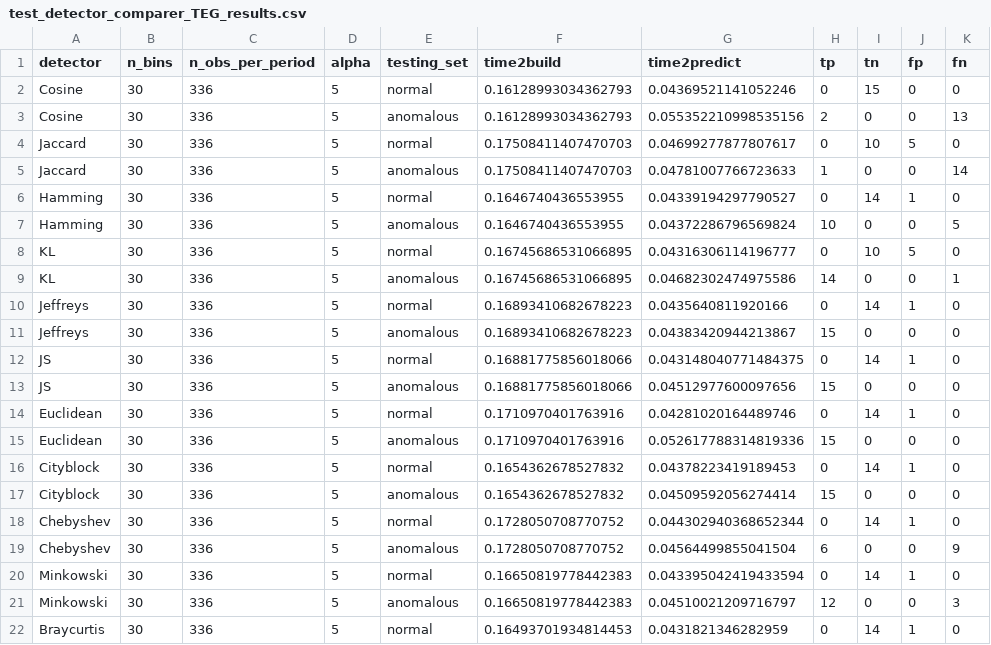
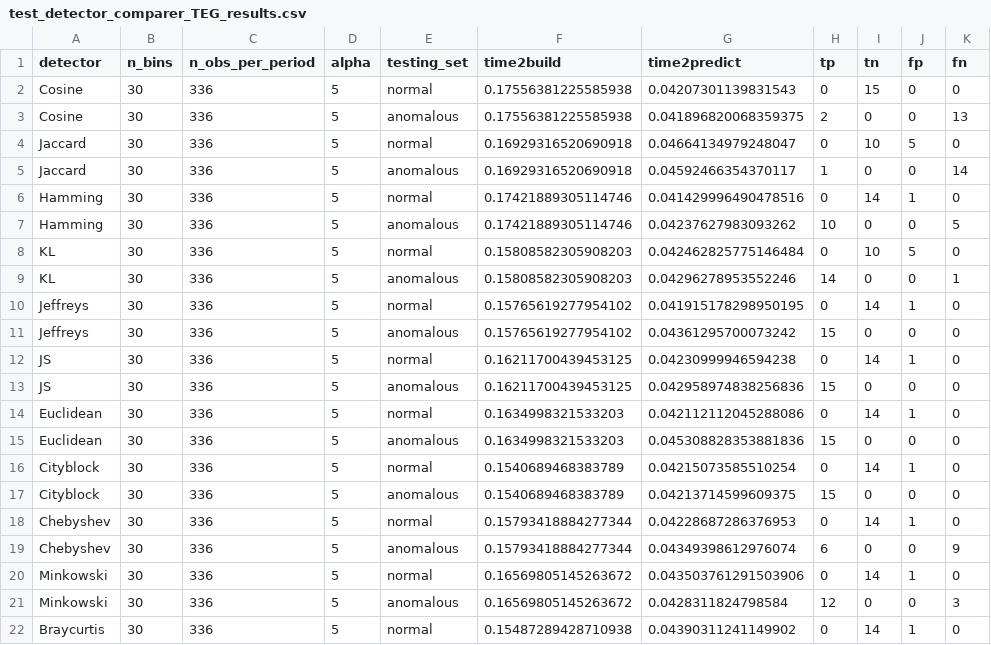
Before and after one commit to DiasporeUnizar/TEG, a CSV file: script_results/test_detector_comparer_TEG_results.csv, drawn as a sheet; only a part is shown; the diff covers the shown part only.

```diff
--- a/script_results/test_detector_comparer_TEG_results.csv
+++ b/script_results/test_detector_comparer_TEG_results.csv
@@ -1,22 +1,22 @@
 detector,n_bins,n_obs_per_period,alpha,testing_set,time2build,time2predict,tp,tn,fp,fn
-Cosine,30,336,5,normal,0.16128993034362793,0.04369521141052246,0,15,0,0
-Cosine,30,336,5,anomalous,0.16128993034362793,0.055352210998535156,2,0,0,13
-Jaccard,30,336,5,normal,0.17508411407470703,0.04699277877807617,0,10,5,0
-Jaccard,30,336,5,anomalous,0.17508411407470703,0.04781007766723633,1,0,0,14
-Hamming,30,336,5,normal,0.1646740436553955,0.04339194297790527,0,14,1,0
-Hamming,30,336,5,anomalous,0.1646740436553955,0.04372286796569824,10,0,0,5
-KL,30,336,5,normal,0.16745686531066895,0.04316306114196777,0,10,5,0
-KL,30,336,5,anomalous,0.16745686531066895,0.04682302474975586,14,0,0,1
-Jeffreys,30,336,5,normal,0.16893410682678223,0.0435640811920166,0,14,1,0
-Jeffreys,30,336,5,anomalous,0.16893410682678223,0.04383420944213867,15,0,0,0
-JS,30,336,5,normal,0.16881775856018066,0.043148040771484375,0,14,1,0
-JS,30,336,5,anomalous,0.16881775856018066,0.04512977600097656,15,0,0,0
-Euclidean,30,336,5,normal,0.1710970401763916,0.04281020164489746,0,14,1,0
-Euclidean,30,336,5,anomalous,0.1710970401763916,0.052617788314819336,15,0,0,0
-Cityblock,30,336,5,normal,0.1654362678527832,0.04378223419189453,0,14,1,0
-Cityblock,30,336,5,anomalous,0.1654362678527832,0.04509592056274414,15,0,0,0
-Chebyshev,30,336,5,normal,0.1728050708770752,0.044302940368652344,0,14,1,0
-Chebyshev,30,336,5,anomalous,0.1728050708770752,0.04564499855041504,6,0,0,9
-Minkowski,30,336,5,normal,0.16650819778442383,0.043395042419433594,0,14,1,0
-Minkowski,30,336,5,anomalous,0.16650819778442383,0.04510021209716797,12,0,0,3
-Braycurtis,30,336,5,normal,0.16493701934814453,0.0431821346282959,0,14,1,0
+Cosine,30,336,5,normal,0.17556381225585938,0.04207301139831543,0,15,0,0
+Cosine,30,336,5,anomalous,0.17556381225585938,0.041896820068359375,2,0,0,13
+Jaccard,30,336,5,normal,0.16929316520690918,0.04664134979248047,0,10,5,0
+Jaccard,30,336,5,anomalous,0.16929316520690918,0.04592466354370117,1,0,0,14
+Hamming,30,336,5,normal,0.17421889305114746,0.041429996490478516,0,14,1,0
+Hamming,30,336,5,anomalous,0.17421889305114746,0.04237627983093262,10,0,0,5
+KL,30,336,5,normal,0.15808582305908203,0.042462825775146484,0,10,5,0
+KL,30,336,5,anomalous,0.15808582305908203,0.04296278953552246,14,0,0,1
+Jeffreys,30,336,5,normal,0.15765619277954102,0.041915178298950195,0,14,1,0
+Jeffreys,30,336,5,anomalous,0.15765619277954102,0.04361295700073242,15,0,0,0
+JS,30,336,5,normal,0.16211700439453125,0.04230999946594238,0,14,1,0
+JS,30,336,5,anomalous,0.16211700439453125,0.042958974838256836,15,0,0,0
+Euclidean,30,336,5,normal,0.1634998321533203,0.042112112045288086,0,14,1,0
+Euclidean,30,336,5,anomalous,0.1634998321533203,0.045308828353881836,15,0,0,0
+Cityblock,30,336,5,normal,0.1540689468383789,0.04215073585510254,0,14,1,0
+Cityblock,30,336,5,anomalous,0.1540689468383789,0.04213714599609375,15,0,0,0
+Chebyshev,30,336,5,normal,0.15793418884277344,0.04228687286376953,0,14,1,0
+Chebyshev,30,336,5,anomalous,0.15793418884277344,0.04349398612976074,6,0,0,9
+Minkowski,30,336,5,normal,0.16569805145263672,0.043503761291503906,0,14,1,0
+Minkowski,30,336,5,anomalous,0.16569805145263672,0.0428311824798584,12,0,0,3
+Braycurtis,30,336,5,normal,0.15487289428710938,0.04390311241149902,0,14,1,0
```
Also changed, not shown: 26 edited cells elsewhere in this file, script_results/tegdet_params_sensitivity_results_ref.csv, 5 other files.
